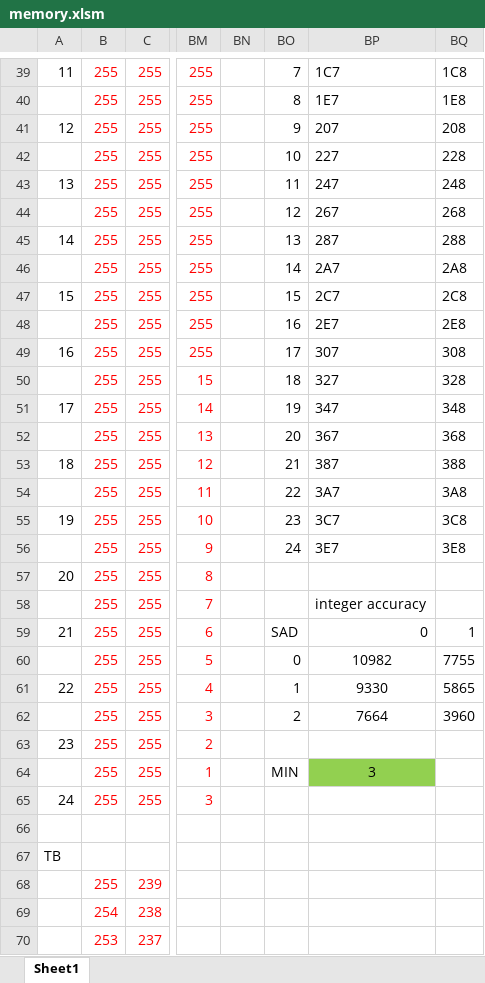
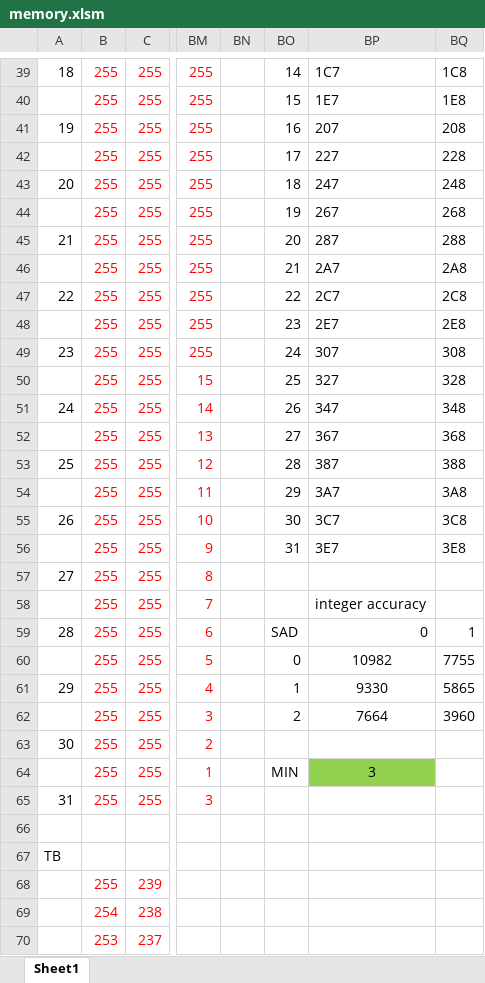
Before and after one commit to mshr-h/motion_estimation_processor_4pixsearch, an Excel workbook: memory/memory.xlsm, sheet Sheet1, drawn as a sheet; only a part is shown, gaps mark what is left out; values as stored, in another font and other column widths than the file's, no borders; charts and pictures and conditional formats not drawn; the diff covers the shown part only; the diff names each change by its address in the sheet, - before the commit and + after, or states it on an @@ line.

Commit message:
fix memory to show h&w axis separately

```diff
--- a/memory/memory.xlsm (sheet Sheet1)
+++ b/memory/memory.xlsm (sheet Sheet1)
-A39: 11
+A39: 18
-BO39: 7
+BO39: 14
-BO40: 8
+BO40: 15
-A41: 12
+A41: 19
-BO41: 9
+BO41: 16
-BO42: 10
+BO42: 17
-A43: 13
+A43: 20
-BO43: 11
+BO43: 18
-BO44: 12
+BO44: 19
-A45: 14
+A45: 21
-BO45: 13
+BO45: 20
-BO46: 14
+BO46: 21
-A47: 15
+A47: 22
-BO47: 15
+BO47: 22
-BO48: 16
+BO48: 23
-A49: 16
+A49: 23
-BO49: 17
+BO49: 24
-BO50: 18
+BO50: 25
-A51: 17
+A51: 24
-BO51: 19
+BO51: 26
-BO52: 20
+BO52: 27
-A53: 18
+A53: 25
-BO53: 21
+BO53: 28
-BO54: 22
+BO54: 29
-A55: 19
+A55: 26
-BO55: 23
+BO55: 30
-BO56: 24
+BO56: 31
-A57: 20
+A57: 27
-A59: 21
+A59: 28
-A61: 22
+A61: 29
-A63: 23
+A63: 30
-A65: 24
+A65: 31
```
Also changed, not shown: 1 added row, 1 removed row and 75 edited cells elsewhere in this sheet, formulas that keep their value, 1 other file.
